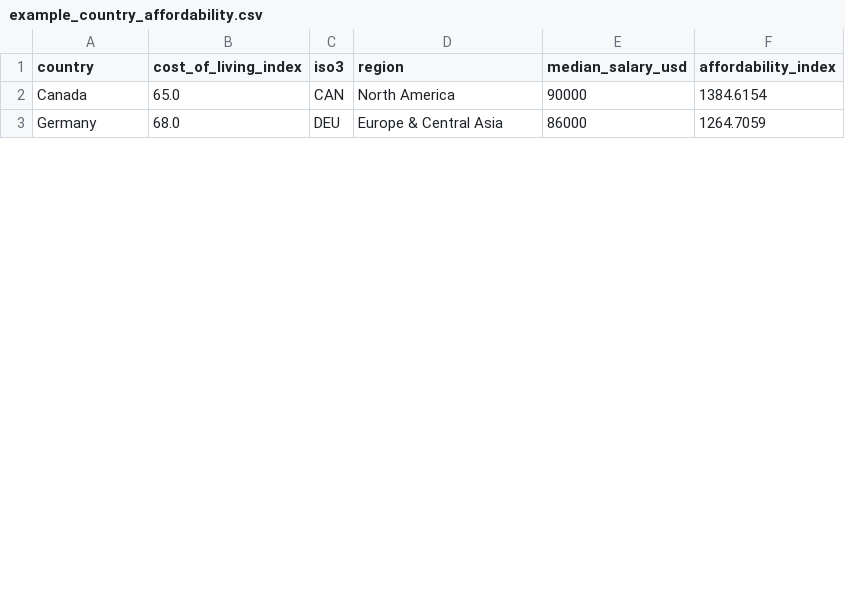
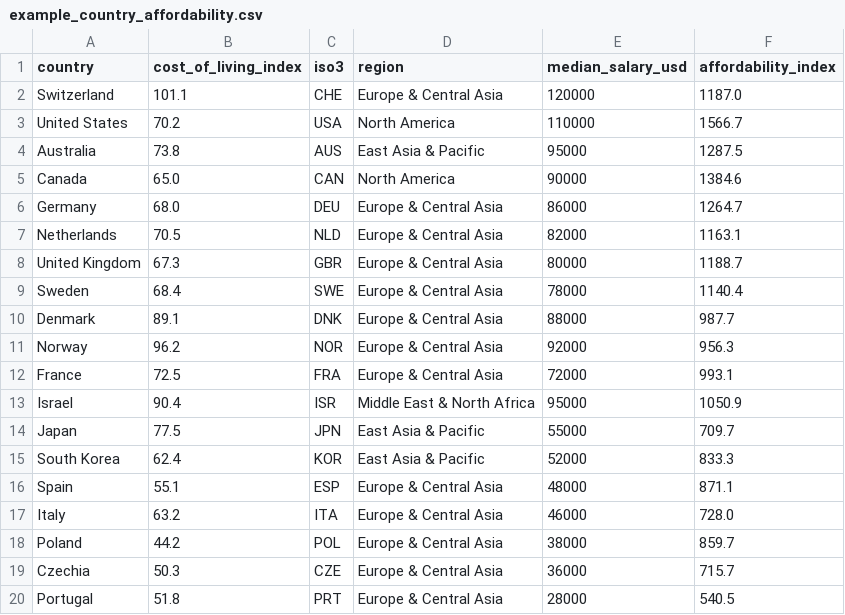
Before and after one commit to GabrielMacGregor/cost-of-living-dashboard, a CSV file: data/gold/example_country_affordability.csv, drawn as a sheet; only a part is shown; the diff covers the shown part only.

```diff
--- a/data/gold/example_country_affordability.csv
+++ b/data/gold/example_country_affordability.csv
@@ -1,3 +1,20 @@
 country,cost_of_living_index,iso3,region,median_salary_usd,affordability_index
-Canada,65.0,CAN,North America,90000,1384.6154
-Germany,68.0,DEU,Europe & Central Asia,86000,1264.7059
+Switzerland,101.1,CHE,Europe & Central Asia,120000,1187.0
+United States,70.2,USA,North America,110000,1566.7
+Australia,73.8,AUS,East Asia & Pacific,95000,1287.5
+Canada,65.0,CAN,North America,90000,1384.6
+Germany,68.0,DEU,Europe & Central Asia,86000,1264.7
+Netherlands,70.5,NLD,Europe & Central Asia,82000,1163.1
+United Kingdom,67.3,GBR,Europe & Central Asia,80000,1188.7
+Sweden,68.4,SWE,Europe & Central Asia,78000,1140.4
+Denmark,89.1,DNK,Europe & Central Asia,88000,987.7
+Norway,96.2,NOR,Europe & Central Asia,92000,956.3
+France,72.5,FRA,Europe & Central Asia,72000,993.1
+Israel,90.4,ISR,Middle East & North Africa,95000,1050.9
+Japan,77.5,JPN,East Asia & Pacific,55000,709.7
+South Korea,62.4,KOR,East Asia & Pacific,52000,833.3
+Spain,55.1,ESP,Europe & Central Asia,48000,871.1
+Italy,63.2,ITA,Europe & Central Asia,46000,728.0
+Poland,44.2,POL,Europe & Central Asia,38000,859.7
+Czechia,50.3,CZE,Europe & Central Asia,36000,715.7
+Portugal,51.8,PRT,Europe & Central Asia,28000,540.5
```
Also changed, not shown: 10 added rows and 1 edited cell elsewhere in this file, 7 other files.
